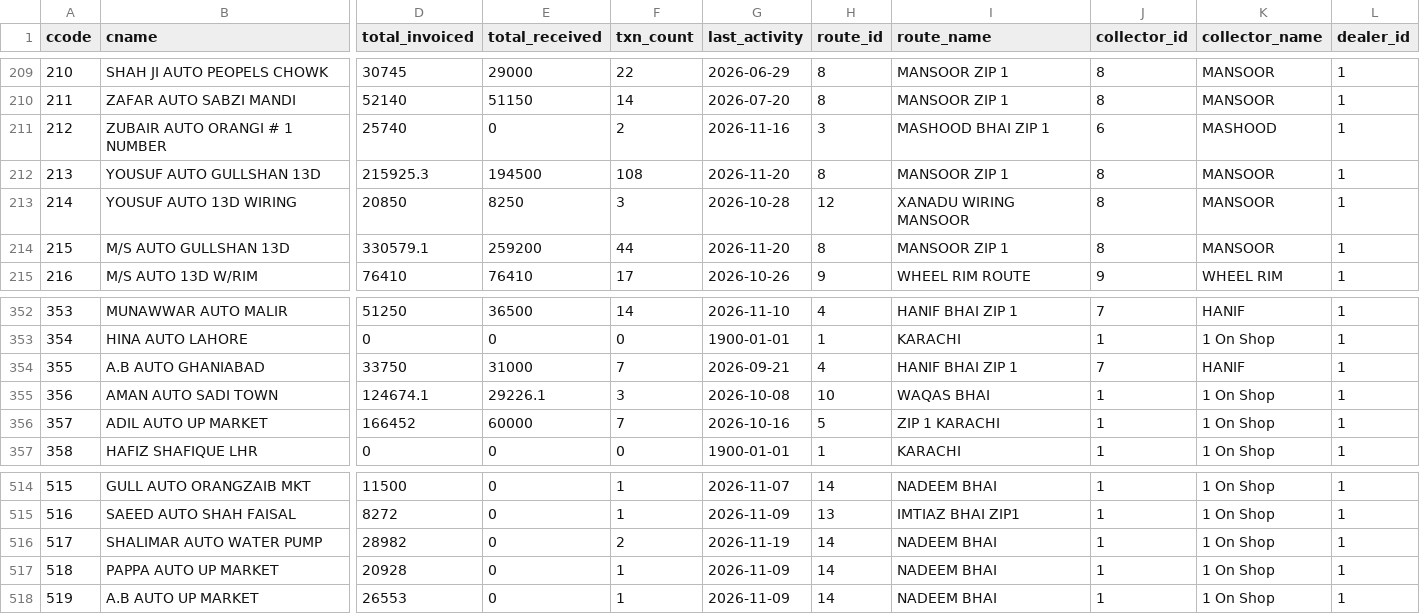
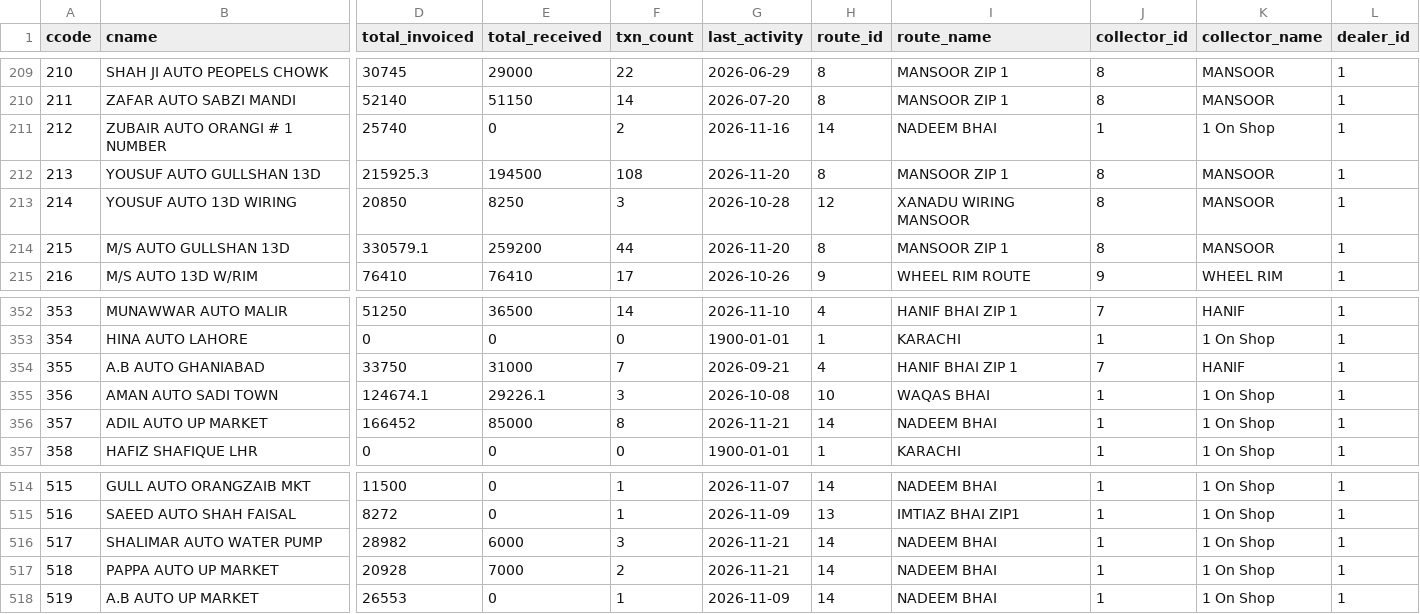
Before and after one commit to ahmedvohrra/zip1_naveed_daily_EXPORT, a CSV file: customers.csv, drawn as a sheet; only a part is shown, gaps mark what is left out; the diff names each change by its address in the sheet, - before the commit and + after, or states it on an @@ line.

```diff
--- a/customers.csv
+++ b/customers.csv
-H211 (route_id): 3
+H211 (route_id): 14
-I211 (route_name): MASHOOD BHAI ZIP 1
+I211 (route_name): NADEEM BHAI
-J211 (collector_id): 6
+J211 (collector_id): 1
-K211 (collector_name): MASHOOD
+K211 (collector_name): 1 On Shop
-E356 (total_received): 60000
+E356 (total_received): 85000
-F356 (txn_count): 7
+F356 (txn_count): 8
-G356 (last_activity): 2026-10-16
+G356 (last_activity): 2026-11-21
-H356 (route_id): 5
+H356 (route_id): 14
-I356 (route_name): ZIP 1 KARACHI
+I356 (route_name): NADEEM BHAI
-E516 (total_received): 0
+E516 (total_received): 6000
-F516 (txn_count): 2
+F516 (txn_count): 3
-G516 (last_activity): 2026-11-19
+G516 (last_activity): 2026-11-21
-E517 (total_received): 0
+E517 (total_received): 7000
-F517 (txn_count): 1
+F517 (txn_count): 2
-G517 (last_activity): 2026-11-09
+G517 (last_activity): 2026-11-21
```
Also changed, not shown: customer_balances.csv, ledger_all.csv, 8 other files.
